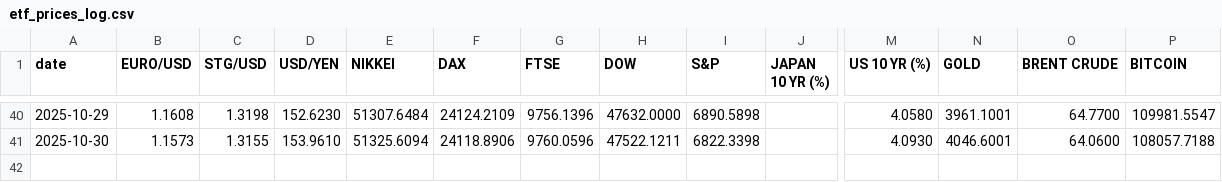
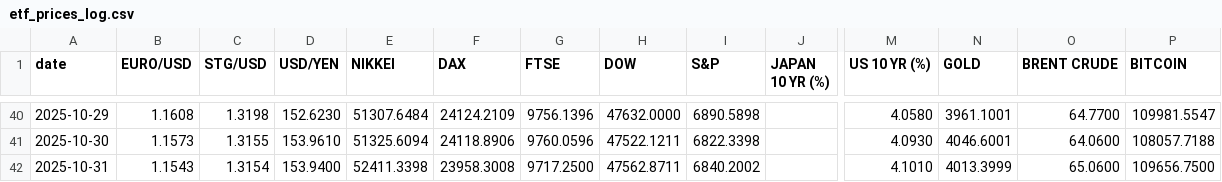
Before and after one commit to zerradwan/MarketJournal, a CSV file: data/etf_prices_log.csv, drawn as a sheet; only a part is shown, gaps mark what is left out; rows hold the shown columns only; the diff names each change by its address in the sheet, - before the commit and + after, or states it on an @@ line.

```diff
--- a/data/etf_prices_log.csv
+++ b/data/etf_prices_log.csv
+row 42: 2025-10-31 | 1.1543 | 1.3154 | 153.9400 | 52411.3398 | 23958.3008 | 9717.2500 | 47562.8711 | 6840.2002 |  | 4.1010 | 4013.3999 | 65.0600 | 109656.7500
```
